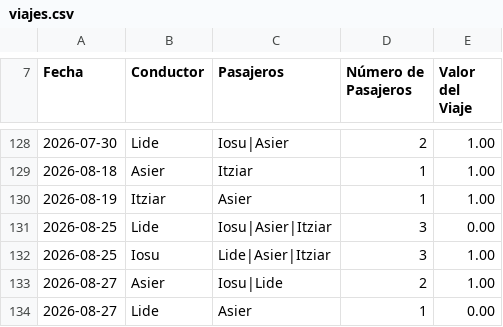
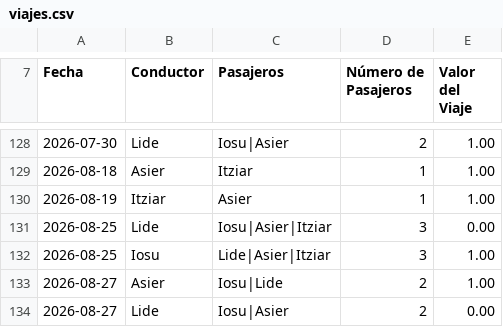
Before and after one commit to iosugomez/kotxea-backend, a CSV file: datos/viajes.csv, drawn as a sheet; only a part is shown, gaps mark what is left out.

Commit message:
Update viajes.csv 2026-08-28T06:11:02.173523

```diff
--- a/datos/viajes.csv
+++ b/datos/viajes.csv
@@ -133,2 +133,2 @@ Fecha,Conductor,Pasajeros,Número de Pasajeros,Valor del Viaje
 2026-08-27,Asier,"Iosu|Lide",2,1.00
-2026-08-27,Lide,"Asier",1,0.00
+2026-08-27,Lide,"Iosu|Asier",2,0.00
```
